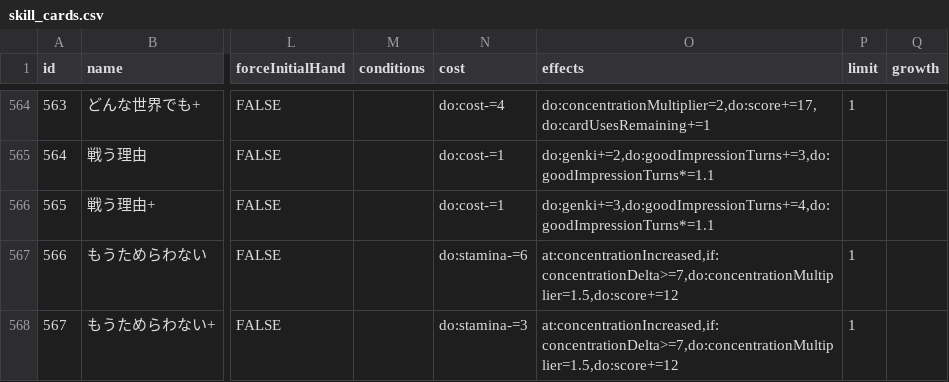
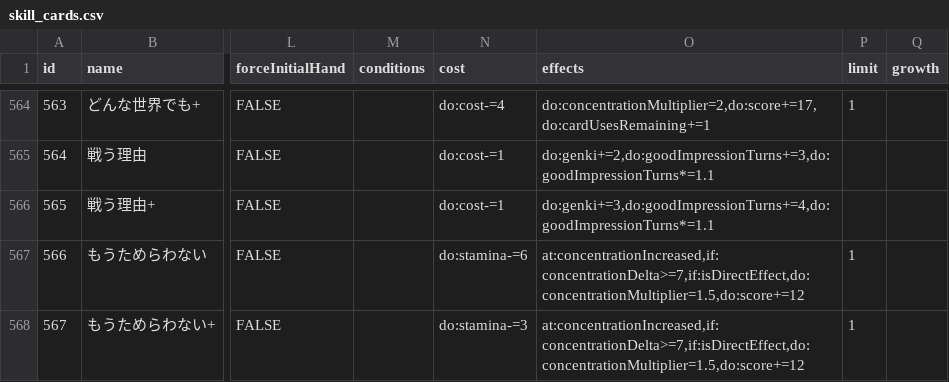
Before and after one commit to unoeins/gakumas-tools, a CSV file: packages/gakumas-data/csv/skill_cards.csv, drawn as a sheet; only a part is shown, gaps mark what is left out; the diff covers the shown part only; the diff names each change by its address in the sheet, - before the commit and + after, or states it on an @@ line.

Commit message:
Add effect type reservation and make isDirectEffect condition correct

```diff
--- a/packages/gakumas-data/csv/skill_cards.csv
+++ b/packages/gakumas-data/csv/skill_cards.csv
-O567:O568 (effects): at:concentrationIncreased,if:concentrationDelta>=7,do:concentrationMultiplier=1.5,do:score+=12
+O567:O568 (effects): at:concentrationIncreased,if:concentrationDelta>=7,if:isDirectEffect,do:concentrationMultiplier=1.5,do:score+=12
```
Also changed, not shown: 21 edited cells elsewhere in this file, packages/gakumas-data/csv/customizations.csv, packages/gakumas-data/csv/p_items.csv, 13 other files.
